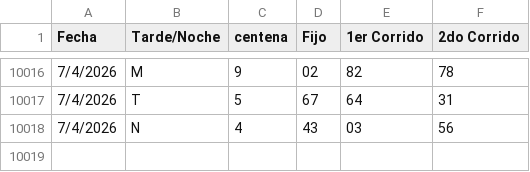
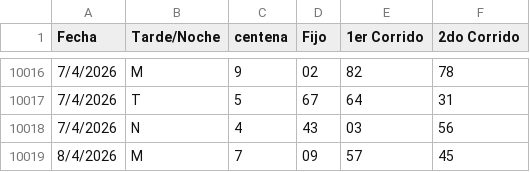
Before and after one commit to fantasmaopera735/Buscaflo, a CSV file: Geotodo.csv, drawn as a sheet; only a part is shown, gaps mark what is left out.

Commit message:
Update Geotodo.csv

```diff
--- a/Geotodo.csv
+++ b/Geotodo.csv
@@ -10018 +10018,2 @@ Fecha;Tarde/Noche;centena ;Fijo;1er Corrido;2do Corrido
 7/4/2026;N;4;43;03;56
+8/4/2026;M;7;09;57;45
```
